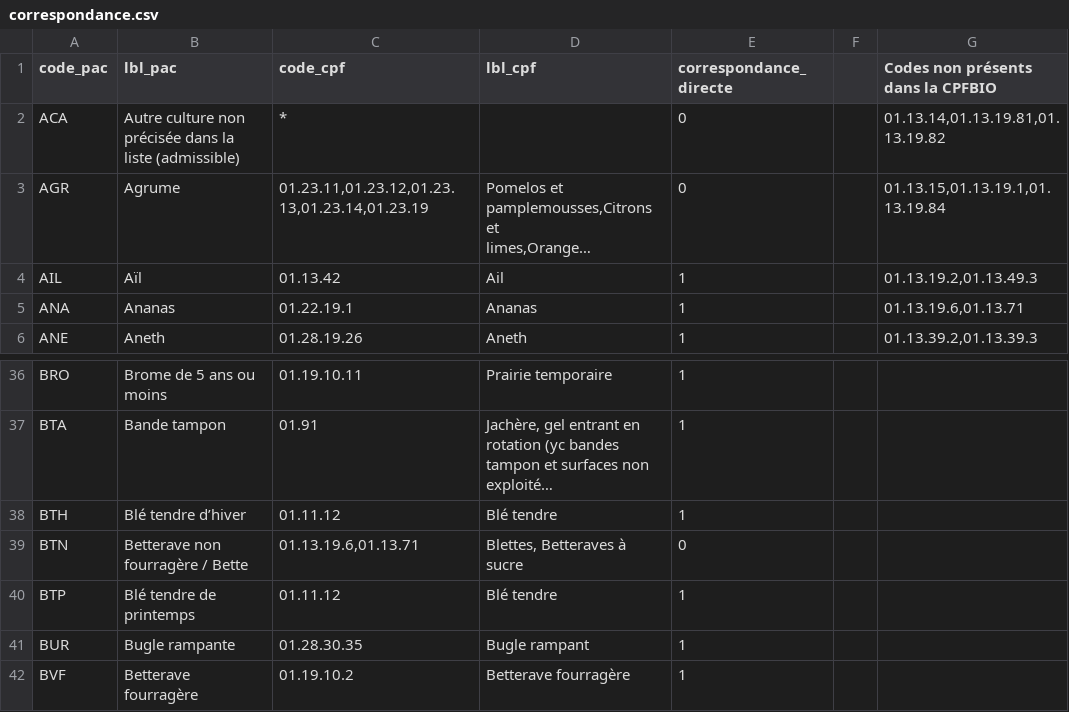
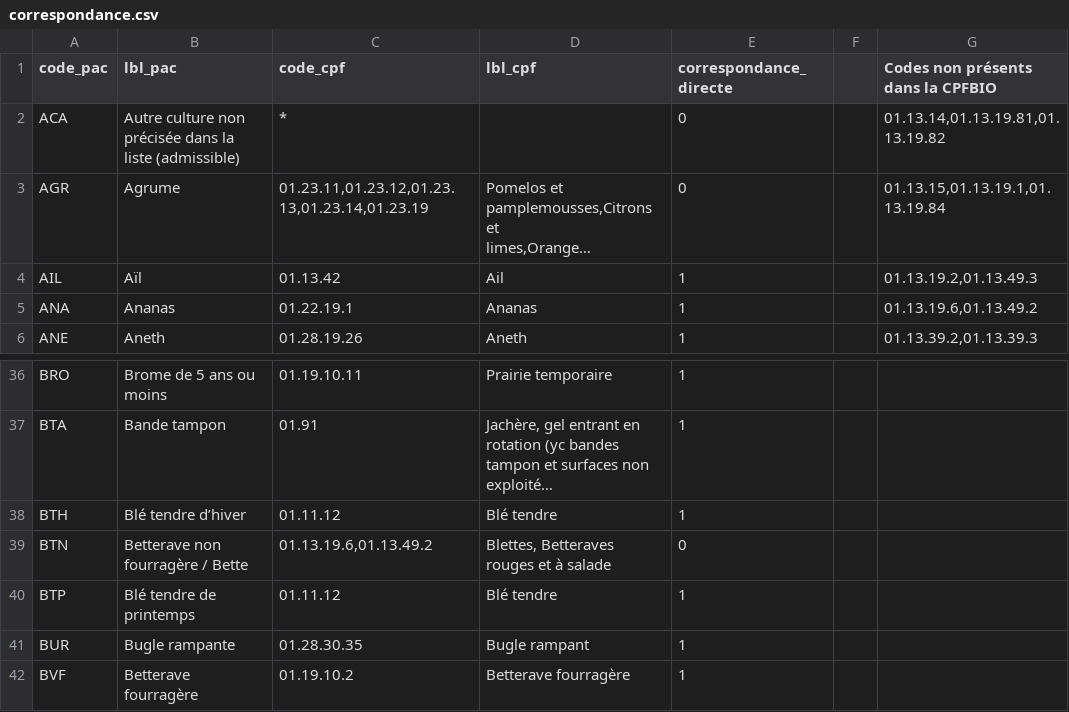
Before and after one commit to AgenceBio/rosetta-cultures, a CSV file: data/correspondance.csv, drawn as a sheet; only a part is shown, gaps mark what is left out; long unchanged cells end in …; the diff names each change by its address in the sheet, - before the commit and + after, or states it on an @@ line.

Commit message:
chore: mise à jour des correspondances

```diff
--- a/data/correspondance.csv
+++ b/data/correspondance.csv
-G5: 01.13.19.6,01.13.71
+G5: 01.13.19.6,01.13.49.2
-C39 (code_cpf): 01.13.19.6,01.13.71
+C39 (code_cpf): 01.13.19.6,01.13.49.2
-D39 (lbl_cpf): Blettes, Betteraves à sucre
+D39 (lbl_cpf): Blettes, Betteraves rouges et à salade
```
Also changed, not shown: 1 other file.
